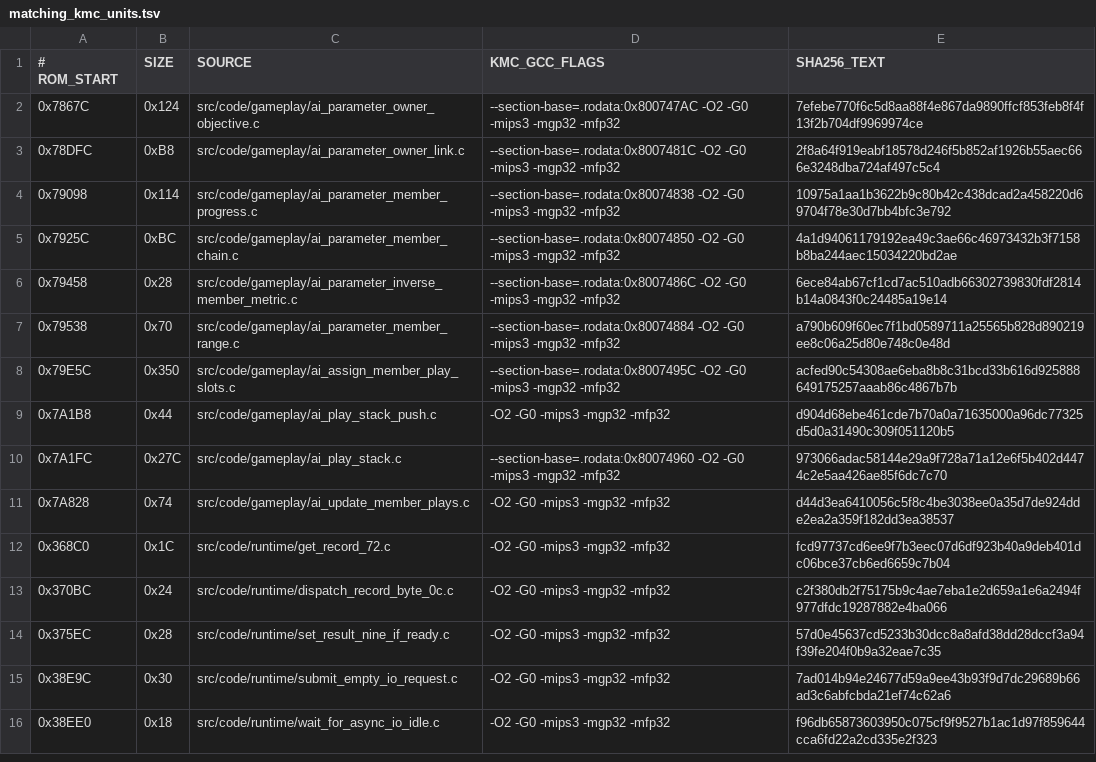
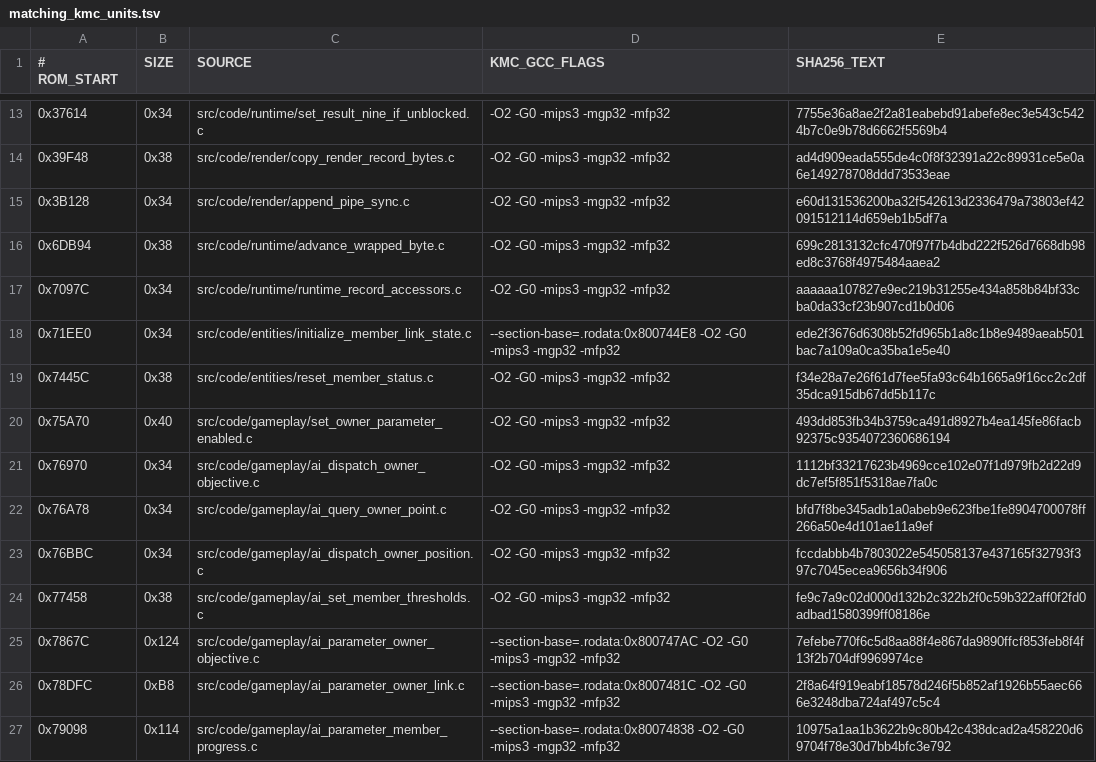
Before and after one commit to TheGh0stShip/BattleTanx, a TSV file: config/us/matching_kmc_units.tsv, drawn as a sheet; only a part is shown, gaps mark what is left out; the shorter side is filled out with more unchanged rows; the diff covers the shown part only.

Commit message:
Recover runtime, entity, render, and AI helpers with decomp.dev reporting

```diff
--- a/config/us/matching_kmc_units.tsv
+++ b/config/us/matching_kmc_units.tsv
@@ -2 +13,13 @@
+0x37614	0x34	src/code/runtime/set_result_nine_if_unblocked.c	-O2 -G0 -mips3 -mgp32 -mfp32	7755e36a8ae2f2a81eabebd91abefe8ec3e543c5424b7c0e9b78d6662f5569b4
+0x39F48	0x38	src/code/render/copy_render_record_bytes.c	-O2 -G0 -mips3 -mgp32 -mfp32	ad4d909eada555de4c0f8f32391a22c89931ce5e0a6e149278708ddd73533eae
+0x3B128	0x34	src/code/render/append_pipe_sync.c	-O2 -G0 -mips3 -mgp32 -mfp32	e60d131536200ba32f542613d2336479a73803ef42091512114d659eb1b5df7a
+0x6DB94	0x38	src/code/runtime/advance_wrapped_byte.c	-O2 -G0 -mips3 -mgp32 -mfp32	699c2813132cfc470f97f7b4dbd222f526d7668db98ed8c3768f4975484aaea2
+0x7097C	0x34	src/code/runtime/runtime_record_accessors.c	-O2 -G0 -mips3 -mgp32 -mfp32	aaaaaa107827e9ec219b31255e434a858b84bf33cba0da33cf23b907cd1b0d06
+0x71EE0	0x34	src/code/entities/initialize_member_link_state.c	--section-base=.rodata:0x800744E8 -O2 -G0 -mips3 -mgp32 -mfp32	ede2f3676d6308b52fd965b1a8c1b8e9489aeab501bac7a109a0ca35ba1e5e40
+0x7445C	0x38	src/code/entities/reset_member_status.c	-O2 -G0 -mips3 -mgp32 -mfp32	f34e28a7e26f61d7fee5fa93c64b1665a9f16cc2c2df35dca915db67dd5b117c
+0x75A70	0x40	src/code/gameplay/set_owner_parameter_enabled.c	-O2 -G0 -mips3 -mgp32 -mfp32	493dd853fb34b3759ca491d8927b4ea145fe86facb92375c9354072360686194
+0x76970	0x34	src/code/gameplay/ai_dispatch_owner_objective.c	-O2 -G0 -mips3 -mgp32 -mfp32	1112bf33217623b4969cce102e07f1d979fb2d22d9dc7ef5f851f5318ae7fa0c
+0x76A78	0x34	src/code/gameplay/ai_query_owner_point.c	-O2 -G0 -mips3 -mgp32 -mfp32	bfd7f8be345adb1a0abeb9e623fbe1fe8904700078ff266a50e4d101ae11a9ef
+0x76BBC	0x34	src/code/gameplay/ai_dispatch_owner_position.c	-O2 -G0 -mips3 -mgp32 -mfp32	fccdabbb4b7803022e545058137e437165f32793f397c7045ecea9656b34f906
+0x77458	0x38	src/code/gameplay/ai_set_member_thresholds.c	-O2 -G0 -mips3 -mgp32 -mfp32	fe9c7a9c02d000d132b2c322b2f0c59b322aff0f2fd0adbad1580399ff08186e
 0x7867C	0x124	src/code/gameplay/ai_parameter_owner_objective.c	--section-base=.rodata:0x800747AC -O2 -G0 -mips3 -mgp32 -mfp32	7efebe770f6c5d8aa88f4e867da9890ffcf853feb8f4f13f2b704df9969974ce
```
Also changed, not shown: 11 added rows elsewhere in this file, 30 other files.
